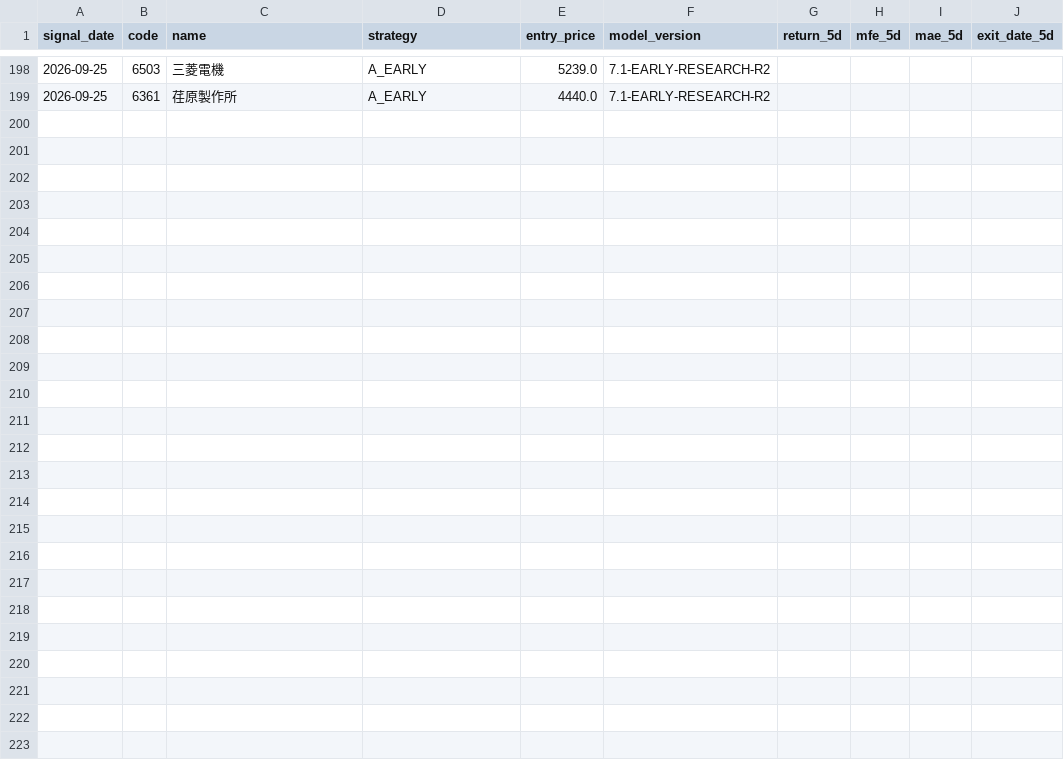
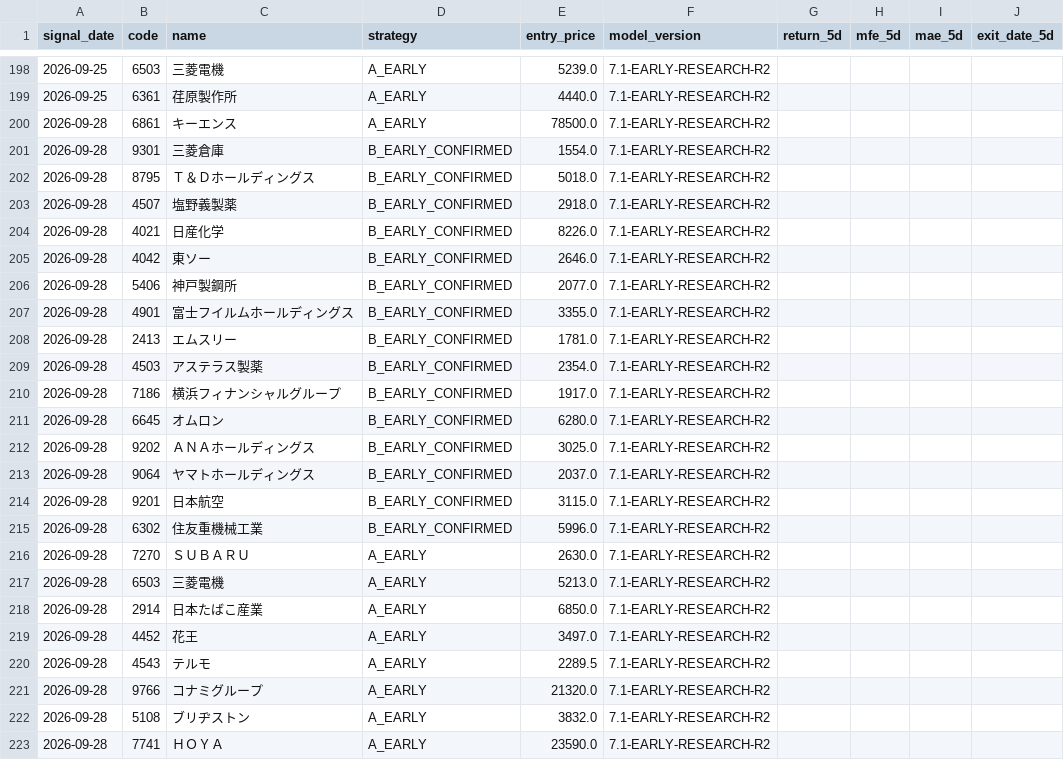
Before and after one commit to izumi7139-ai/nikkei225-line-bot, a CSV file: data_early/early_outcomes.csv, drawn as a sheet; only a part is shown, gaps mark what is left out; rows hold the shown columns only; the diff covers the shown part only; the diff names each change by its address in the sheet, - before the commit and + after, or states it on an @@ line.

```diff
--- a/data_early/early_outcomes.csv
+++ b/data_early/early_outcomes.csv
+row 200: 2026-09-28 | 6861 | キーエンス | A_EARLY | 78500.0 | 7.1-EARLY-RESEARCH-R2
+row 201: 2026-09-28 | 9301 | 三菱倉庫 | B_EARLY_CONFIRMED | 1554.0 | 7.1-EARLY-RESEARCH-R2
+row 202: 2026-09-28 | 8795 | Ｔ＆Ｄホールディングス | B_EARLY_CONFIRMED | 5018.0 | 7.1-EARLY-RESEARCH-R2
+row 203: 2026-09-28 | 4507 | 塩野義製薬 | B_EARLY_CONFIRMED | 2918.0 | 7.1-EARLY-RESEARCH-R2
+row 204: 2026-09-28 | 4021 | 日産化学 | B_EARLY_CONFIRMED | 8226.0 | 7.1-EARLY-RESEARCH-R2
+row 205: 2026-09-28 | 4042 | 東ソー | B_EARLY_CONFIRMED | 2646.0 | 7.1-EARLY-RESEARCH-R2
+row 206: 2026-09-28 | 5406 | 神戸製鋼所 | B_EARLY_CONFIRMED | 2077.0 | 7.1-EARLY-RESEARCH-R2
+row 207: 2026-09-28 | 4901 | 富士フイルムホールディングス | B_EARLY_CONFIRMED | 3355.0 | 7.1-EARLY-RESEARCH-R2
+row 208: 2026-09-28 | 2413 | エムスリー | B_EARLY_CONFIRMED | 1781.0 | 7.1-EARLY-RESEARCH-R2
+row 209: 2026-09-28 | 4503 | アステラス製薬 | B_EARLY_CONFIRMED | 2354.0 | 7.1-EARLY-RESEARCH-R2
+row 210: 2026-09-28 | 7186 | 横浜フィナンシャルグループ | B_EARLY_CONFIRMED | 1917.0 | 7.1-EARLY-RESEARCH-R2
+row 211: 2026-09-28 | 6645 | オムロン | B_EARLY_CONFIRMED | 6280.0 | 7.1-EARLY-RESEARCH-R2
+row 212: 2026-09-28 | 9202 | ＡＮＡホールディングス | B_EARLY_CONFIRMED | 3025.0 | 7.1-EARLY-RESEARCH-R2
+row 213: 2026-09-28 | 9064 | ヤマトホールディングス | B_EARLY_CONFIRMED | 2037.0 | 7.1-EARLY-RESEARCH-R2
+row 214: 2026-09-28 | 9201 | 日本航空 | B_EARLY_CONFIRMED | 3115.0 | 7.1-EARLY-RESEARCH-R2
+row 215: 2026-09-28 | 6302 | 住友重機械工業 | B_EARLY_CONFIRMED | 5996.0 | 7.1-EARLY-RESEARCH-R2
+row 216: 2026-09-28 | 7270 | ＳＵＢＡＲＵ | A_EARLY | 2630.0 | 7.1-EARLY-RESEARCH-R2
+row 217: 2026-09-28 | 6503 | 三菱電機 | A_EARLY | 5213.0 | 7.1-EARLY-RESEARCH-R2
+row 218: 2026-09-28 | 2914 | 日本たばこ産業 | A_EARLY | 6850.0 | 7.1-EARLY-RESEARCH-R2
+row 219: 2026-09-28 | 4452 | 花王 | A_EARLY | 3497.0 | 7.1-EARLY-RESEARCH-R2
+row 220: 2026-09-28 | 4543 | テルモ | A_EARLY | 2289.5 | 7.1-EARLY-RESEARCH-R2
+row 221: 2026-09-28 | 9766 | コナミグループ | A_EARLY | 21320.0 | 7.1-EARLY-RESEARCH-R2
+row 222: 2026-09-28 | 5108 | ブリヂストン | A_EARLY | 3832.0 | 7.1-EARLY-RESEARCH-R2
+row 223: 2026-09-28 | 7741 | ＨＯＹＡ | A_EARLY | 23590.0 | 7.1-EARLY-RESEARCH-R2
```
Also changed, not shown: 32 edited cells elsewhere in this file, data_early/jpx_margin_diagnostics.csv, reports_early/early_latest.csv, 1 other file.
